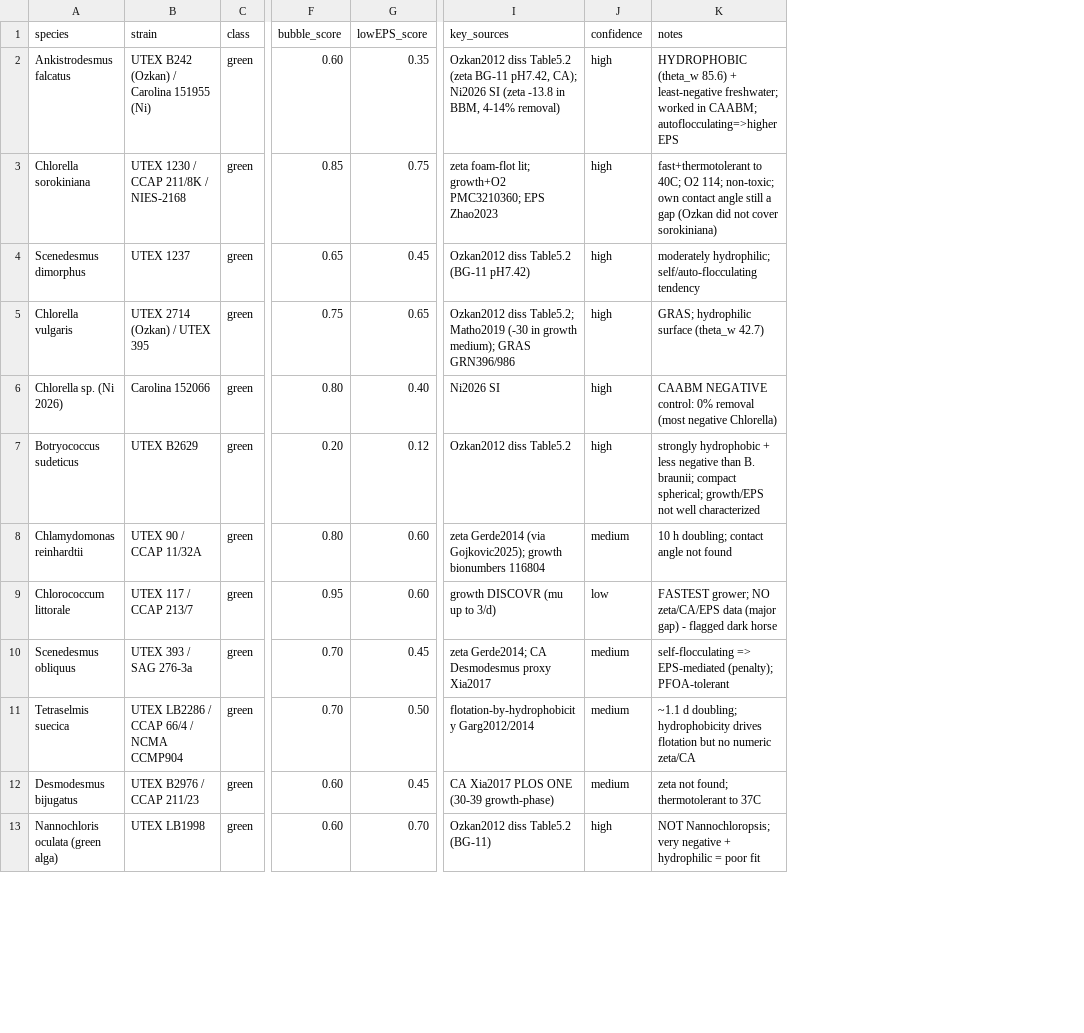
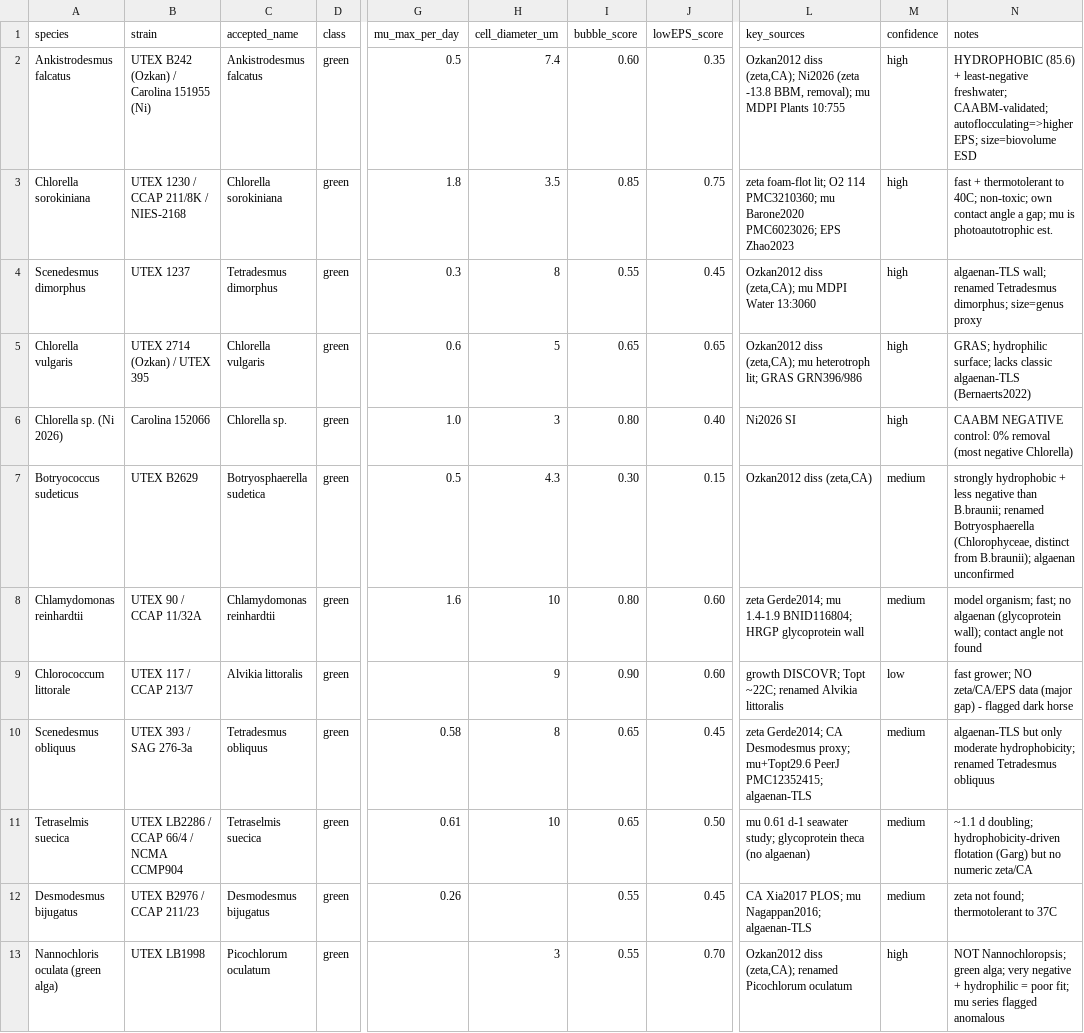
Before and after one commit to steps-re/caabm-pfas-analysis, a CSV file: data/species_candidates.csv, drawn as a sheet; only a part is shown, gaps mark what is left out; addresses are those after the commit; the diff covers the shown part only; the diff names each change by its address in the sheet, - before the commit and + after, or states it on an @@ line.

```diff
--- a/data/species_candidates.csv
+++ b/data/species_candidates.csv
+column C (accepted_name), rows 2-13: Ankistrodesmus falcatus | Chlorella sorokiniana | Tetradesmus dimorphus | Chlorella vulgaris | Chlorella sp. | Botryosphaerella sudetica | Chlamydomonas reinhardtii | Alvikia littoralis | Tetradesmus obliquus | Tetraselmis suecica | Desmodesmus bijugatus | Picochlorum oculatum
+column G (mu_max_per_day), rows 2-12: 0.5 | 1.8 | 0.3 | 0.6 | 1.0 | 0.5 | 1.6 |  | 0.58 | 0.61 | 0.26
+column H (cell_diameter_um), rows 2-13: 7.4 | 3.5 | 8 | 5 | 3 | 4.3 | 10 | 9 | 8 | 10 |  | 3
-L2 (key_sources): Ozkan2012 diss Table5.2 (zeta BG-11 pH7.42, CA); Ni2026 SI (zeta -13.8 in BBM, 4-14% removal)
+L2 (key_sources): Ozkan2012 diss (zeta,CA); Ni2026 (zeta -13.8 BBM, removal); mu MDPI Plants 10:755
-N2 (notes): HYDROPHOBIC (theta_w 85.6) + least-negative freshwater; worked in CAABM; autoflocculating=>higher EPS
+N2 (notes): HYDROPHOBIC (85.6) + least-negative freshwater; CAABM-validated; autoflocculating=>higher EPS; size=biovolume ESD
-L3 (key_sources): …foam-flot lit; growth+O2 PMC3210360; EPS Zhao2023
+L3 (key_sources): …foam-flot lit; O2 114 PMC3210360; mu Barone2020 PMC6023026; EPS Zhao2023
-N3 (notes): fast+thermotolerant to 40C; O2 114; non-toxic; own contact angle still a gap (Ozkan did not cover sorokiniana)
+N3 (notes): fast + thermotolerant to 40C; non-toxic; own contact angle a gap; mu is photoautotrophic est.
-I4 (bubble_score): 0.65
+I4 (bubble_score): 0.55
-L4 (key_sources): Ozkan2012 diss Table5.2 (BG-11 pH7.42)
+L4 (key_sources): Ozkan2012 diss (zeta,CA); mu MDPI Water 13:3060
-N4 (notes): moderately hydrophilic; self/auto-flocculating tendency
+N4 (notes): algaenan-TLS wall; renamed Tetradesmus dimorphus; size=genus proxy
-I5 (bubble_score): 0.75
+I5 (bubble_score): 0.65
-L5 (key_sources): Ozkan2012 diss Table5.2; Matho2019 (-30 in growth medium); GRAS GRN396/986
+L5 (key_sources): Ozkan2012 diss (zeta,CA); mu heterotroph lit; GRAS GRN396/986
-N5 (notes): GRAS; hydrophilic surface (theta_w 42.7)
+N5 (notes): GRAS; hydrophilic surface; lacks classic algaenan-TLS (Bernaerts2022)
-I7 (bubble_score): 0.20
+I7 (bubble_score): 0.30
-J7 (lowEPS_score): 0.12
+J7 (lowEPS_score): 0.15
-L7 (key_sources): Ozkan2012 diss Table5.2
+L7 (key_sources): Ozkan2012 diss (zeta,CA)
-M7 (confidence): high
+M7 (confidence): medium
-N7 (notes): …negative than B. braunii; compact spherical; growth/EPS not well characterized
+N7 (notes): …negative than B.braunii; renamed Botryosphaerella (Chlorophyceae, distinct from B.braunii); algaenan unconfirmed
-L8 (key_sources): zeta Gerde2014 (via Gojkovic2025); growth bionumbers 116804
+L8 (key_sources): zeta Gerde2014; mu 1.4-1.9 BNID116804; HRGP glycoprotein wall
-N8 (notes): 10 h doubling; contact angle…
+N8 (notes): model organism; fast; no algaenan (glycoprotein wall); contact angle…
-I9 (bubble_score): 0.95
+I9 (bubble_score): 0.90
-L9 (key_sources): growth DISCOVR (mu up to 3/d)
+L9 (key_sources): growth DISCOVR; Topt ~22C; renamed Alvikia littoralis
-N9 (notes): FASTEST grower; NO…
+N9 (notes): fast grower; NO…
-I10:I11 (bubble_score): 0.70
+I10:I11 (bubble_score): 0.65
-L10 (key_sources): …CA Desmodesmus proxy Xia2017
+L10 (key_sources): …CA Desmodesmus proxy; mu+Topt29.6 PeerJ PMC12352415; algaenan-TLS
-N10 (notes): self-flocculating => EPS-mediated (penalty); PFOA-tolerant
+N10 (notes): algaenan-TLS but only moderate hydrophobicity; renamed Tetradesmus obliquus
-L11 (key_sources): flotation-by-hydrophobicity Garg2012/2014
+L11 (key_sources): mu 0.61 d-1 seawater study; glycoprotein theca (no algaenan)
-N11 (notes): …d doubling; hydrophobicity drives flotation but no…
+N11 (notes): …d doubling; hydrophobicity-driven flotation (Garg) but no…
-I12:I13 (bubble_score): 0.60
+I12:I13 (bubble_score): 0.55
-L12 (key_sources): CA Xia2017 PLOS ONE (30-39 growth-phase)
+L12 (key_sources): CA Xia2017 PLOS; mu Nagappan2016; algaenan-TLS
-L13 (key_sources): Ozkan2012 diss Table5.2 (BG-11)
+L13 (key_sources): Ozkan2012 diss (zeta,CA); renamed Picochlorum oculatum
-N13 (notes): NOT Nannochloropsis; very negative + hydrophilic = poor fit
+N13 (notes): NOT Nannochloropsis; green alga; very negative + hydrophilic = poor fit; mu series flagged anomalous
```
Also changed, not shown: 21 edited cells elsewhere in this file, 8 other files.
